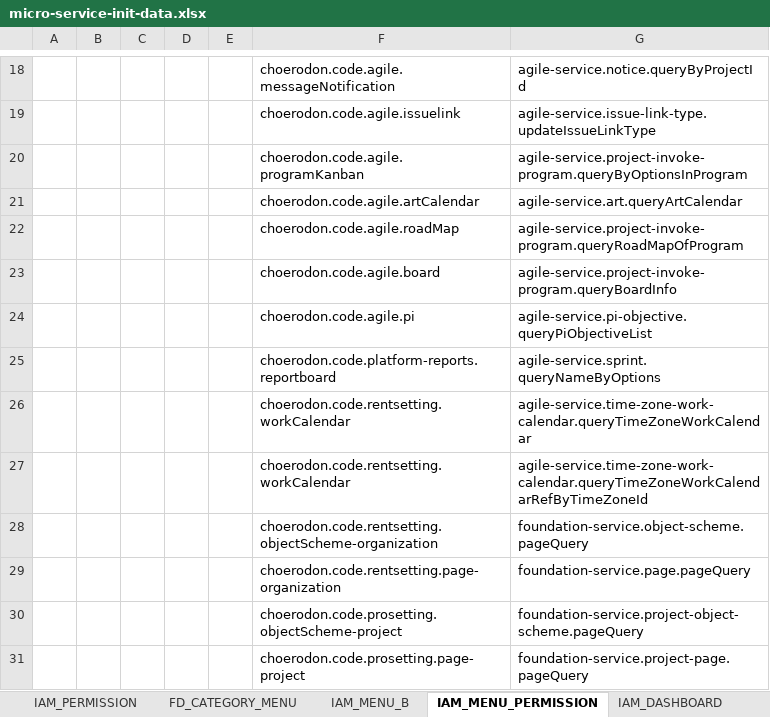
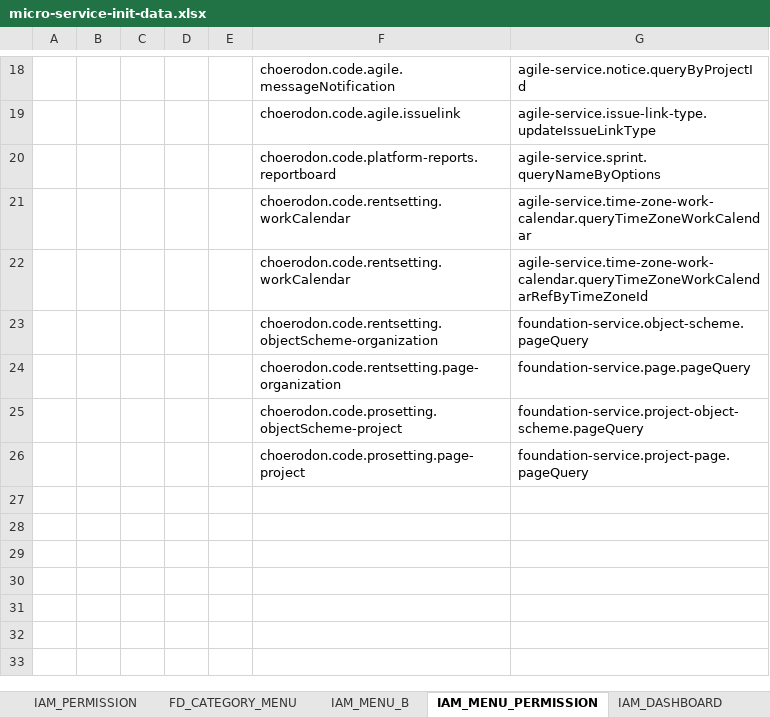
Before and after one commit to choerodon/agile-service-old, an Excel workbook: src/main/resources/script/front/micro-service-init-data.xlsx, sheet IAM_MENU_PERMISSION, drawn as a sheet; only a part is shown, gaps mark what is left out; values as stored, in another font and other column widths than the file's, no borders; the diff names each change by its address in the sheet, - before the commit and + after, or states it on an @@ line.

```diff
--- a/src/main/resources/script/front/micro-service-init-data.xlsx (sheet IAM_MENU_PERMISSION)
+++ b/src/main/resources/script/front/micro-service-init-data.xlsx (sheet IAM_MENU_PERMISSION)
-row 20:  |  |  |  |  | choerodon.code.agile.programKanban | agile-service.project-invoke-program.queryByOptionsInProgram
-row 21:  |  |  |  |  | choerodon.code.agile.artCalendar | agile-service.art.queryArtCalendar
-row 22:  |  |  |  |  | choerodon.code.agile.roadMap | agile-service.project-invoke-program.queryRoadMapOfProgram
-row 23:  |  |  |  |  | choerodon.code.agile.board | agile-service.project-invoke-program.queryBoardInfo
-row 24:  |  |  |  |  | choerodon.code.agile.pi | agile-service.pi-objective.queryPiObjectiveList
```
Also changed, not shown: sheet IAM_MENU_B, sheet IAM_PERMISSION, sheet FD_CATEGORY_MENU.
